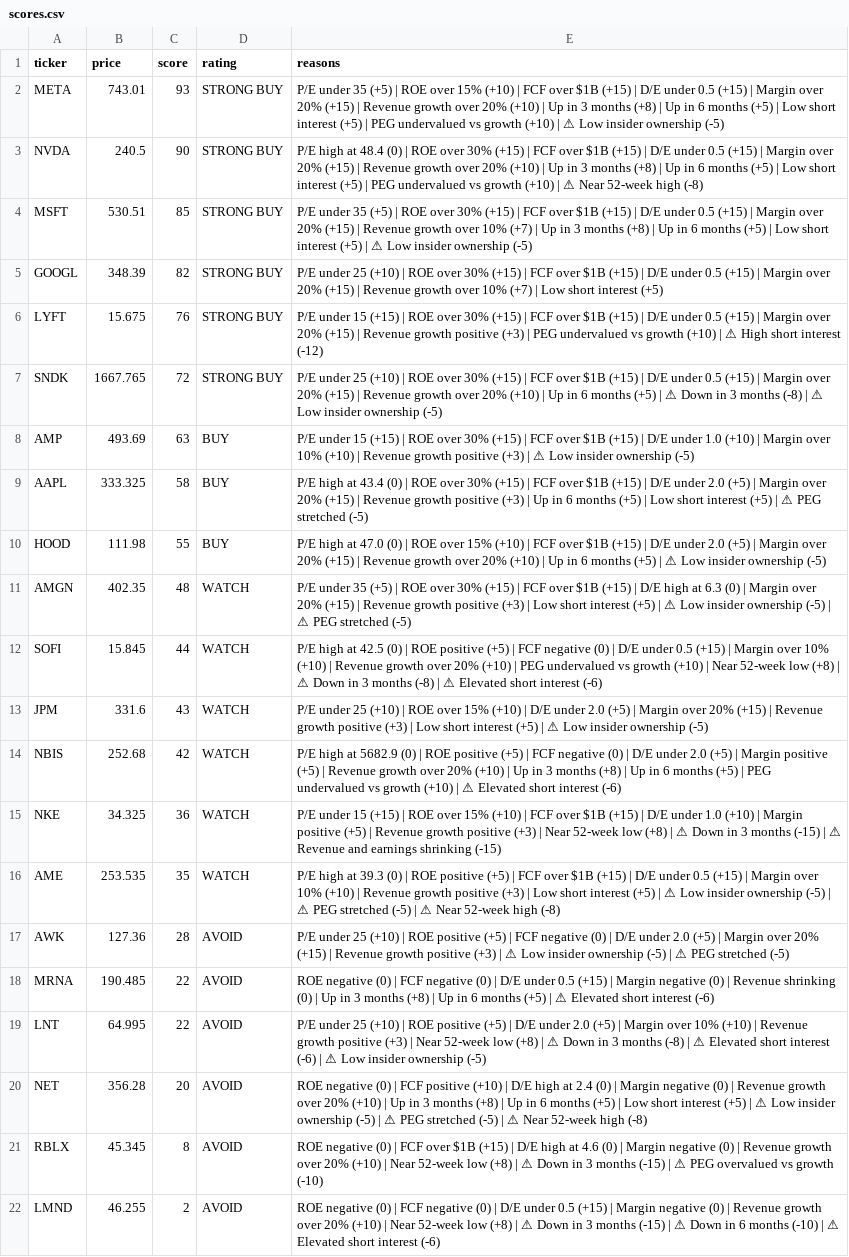
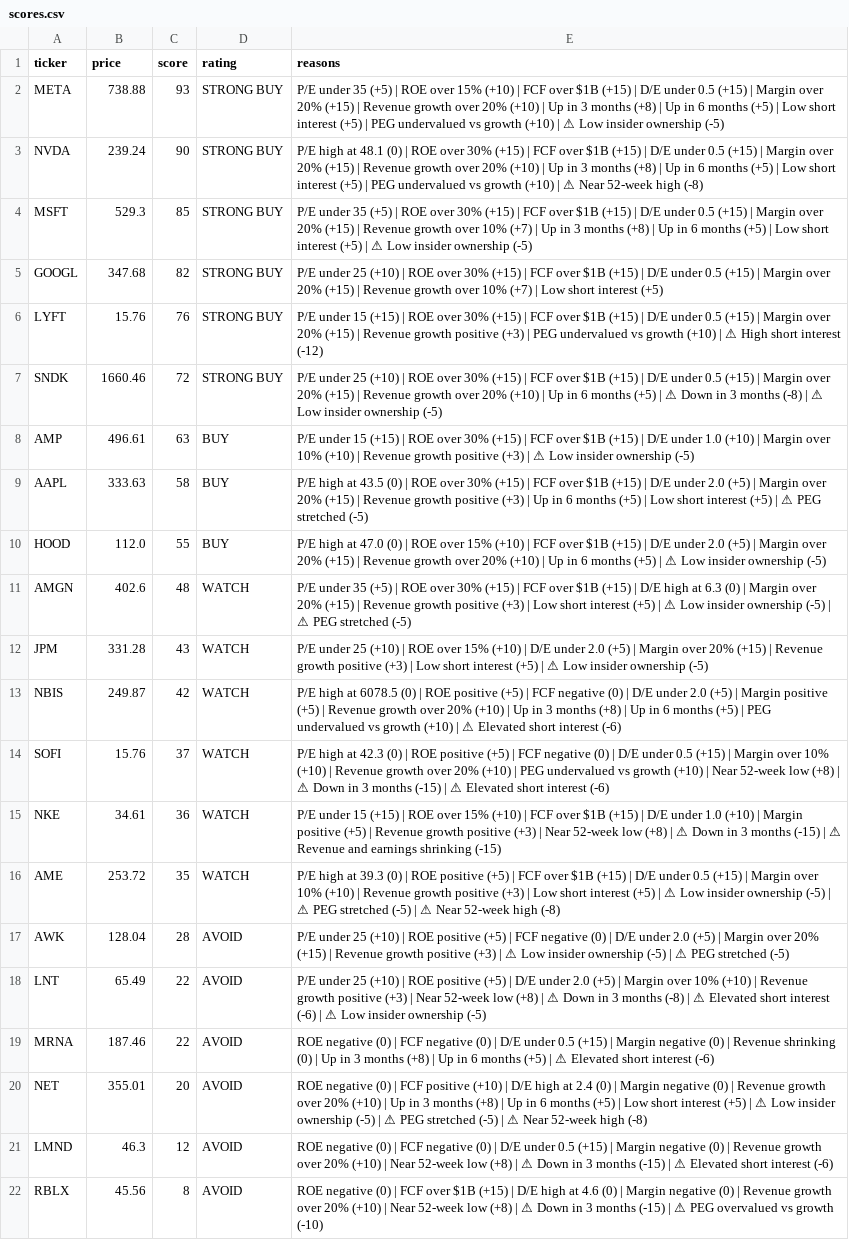
Before and after one commit to leafy-joyce-t/stock-tracker, a CSV file: data/scores.csv, drawn as a sheet; removed rows and columns are numbered as before the commit, all else as after; the diff names each change by its address in the sheet, - before the commit and + after, or states it on an @@ line.

```diff
--- a/data/scores.csv
+++ b/data/scores.csv
-B2 (price): 743.01
+B2 (price): 738.88
-B3 (price): 240.5
+B3 (price): 239.24
-E3 (reasons): …high at 48.4 (0) |…
+E3 (reasons): …high at 48.1 (0) |…
-B4 (price): 530.51
+B4 (price): 529.3
-B5 (price): 348.39
+B5 (price): 347.68
-B6 (price): 15.675
+B6 (price): 15.76
-B7 (price): 1667.765
+B7 (price): 1660.46
-B8 (price): 493.69
+B8 (price): 496.61
-B9 (price): 333.325
+B9 (price): 333.63
-E9 (reasons): …high at 43.4 (0) |…
+E9 (reasons): …high at 43.5 (0) |…
-B10 (price): 111.98
+B10 (price): 112.0
-B11 (price): 402.35
+B11 (price): 402.6
-row 12: SOFI | 15.845 | 44 | WATCH | P/E high at 42.5 (0) | ROE positive (+5) | FCF negative (0) | D/E under 0.5 (+15) | Margin over 10% (+10) | Revenue growth over 20% (+10) | PEG undervalued vs growth (+10) | Near 52-week low (+8) | ⚠ Down in 3 months (-8) | ⚠ Elevated short interest (-6)
-B12 (price): 331.6
+B12 (price): 331.28
-B13 (price): 252.68
+B13 (price): 249.87
-E13 (reasons): …high at 5682.9 (0) |…
+E13 (reasons): …high at 6078.5 (0) |…
+row 14: SOFI | 15.76 | 37 | WATCH | P/E high at 42.3 (0) | ROE positive (+5) | FCF negative (0) | D/E under 0.5 (+15) | Margin over 10% (+10) | Revenue growth over 20% (+10) | PEG undervalued vs growth (+10) | Near 52-week low (+8) | ⚠ Down in 3 months (-15) | ⚠ Elevated short interest (-6)
-B15 (price): 34.325
+B15 (price): 34.61
-B16 (price): 253.535
+B16 (price): 253.72
-B17 (price): 127.36
+B17 (price): 128.04
-row 18: MRNA | 190.485 | 22 | AVOID | ROE negative (0) | FCF negative (0) | D/E under 0.5 (+15) | Margin negative (0) | Revenue shrinking (0) | Up in 3 months (+8) | Up in 6 months (+5) | ⚠ Elevated short interest (-6)
-B18 (price): 64.995
+B18 (price): 65.49
+row 19: MRNA | 187.46 | 22 | AVOID | ROE negative (0) | FCF negative (0) | D/E under 0.5 (+15) | Margin negative (0) | Revenue shrinking (0) | Up in 3 months (+8) | Up in 6 months (+5) | ⚠ Elevated short interest (-6)
-B20 (price): 356.28
+B20 (price): 355.01
+row 21: LMND | 46.3 | 12 | AVOID | ROE negative (0) | FCF negative (0) | D/E under 0.5 (+15) | Margin negative (0) | Revenue growth over 20% (+10) | Near 52-week low (+8) | ⚠ Down in 3 months (-15) | ⚠ Elevated short interest (-6)
-B22 (price): 45.345
+B22 (price): 45.56
-row 22: LMND | 46.255 | 2 | AVOID | ROE negative (0) | FCF negative (0) | D/E under 0.5 (+15) | Margin negative (0) | Revenue growth over 20% (+10) | Near 52-week low (+8) | ⚠ Down in 3 months (-15) | ⚠ Down in 6 months (-10) | ⚠ Elevated short interest (-6)
```
Also changed, not shown: data/calculated_ratios.csv, data/comparison.csv, 23 other files.
